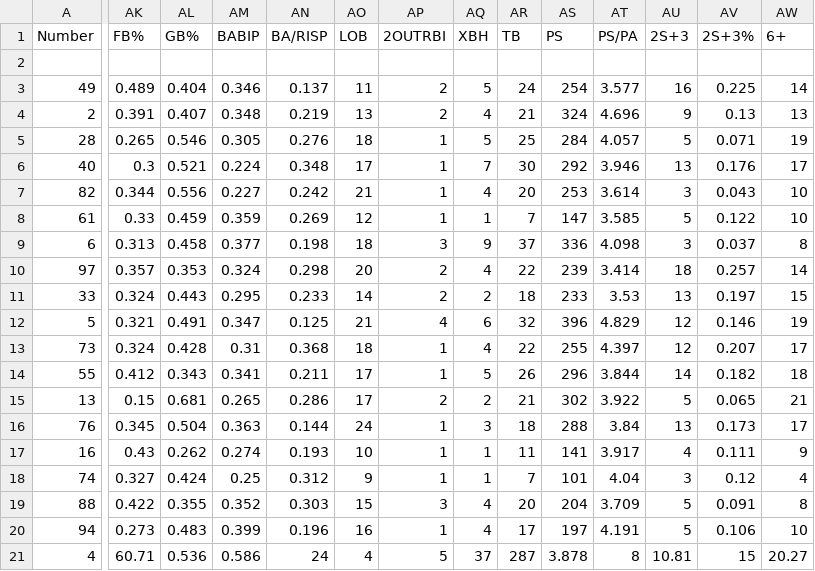
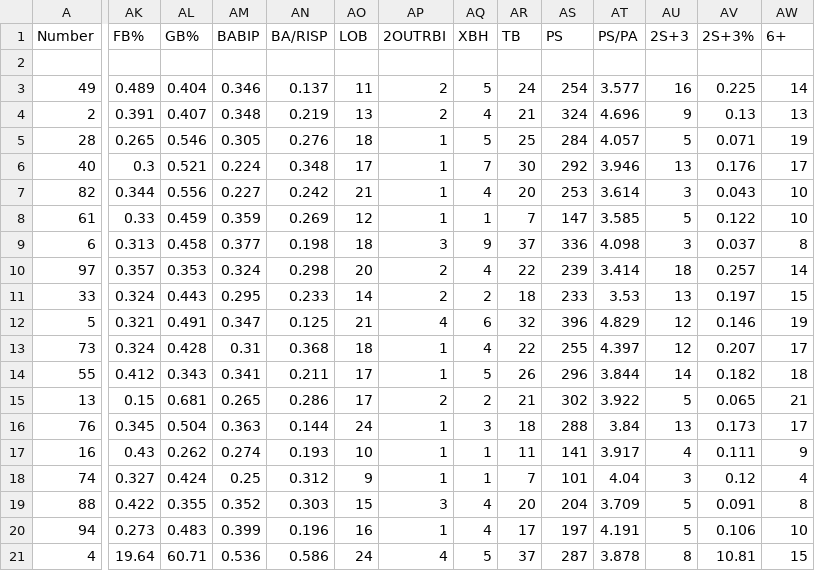
Before and after one commit to guevarajeff25/HS_analytics, a CSV file: demo/batting.csv, drawn as a sheet; only a part is shown, gaps mark what is left out; the diff covers the shown part only; the diff names each change by its address in the sheet, - before the commit and + after, or states it on an @@ line.

Commit message:
Update batting.csv

```diff
--- a/demo/batting.csv
+++ b/demo/batting.csv
-AK21 (FB%): 60.71
+AK21 (FB%): 19.64
-AL21 (GB%): 0.536
+AL21 (GB%): 60.71
-AM21 (BABIP): 0.586
+AM21 (BABIP): 0.536
-AN21 (BA/RISP): 24
+AN21 (BA/RISP): 0.586
-AO21 (LOB): 4
+AO21 (LOB): 24
-AP21 (2OUTRBI): 5
+AP21 (2OUTRBI): 4
-AQ21 (XBH): 37
+AQ21 (XBH): 5
-AR21 (TB): 287
+AR21 (TB): 37
-AS21 (PS): 3.878
+AS21 (PS): 287
-AT21 (PS/PA): 8
+AT21 (PS/PA): 3.878
-AU21 (2S+3): 10.81
+AU21 (2S+3): 8
-AV21 (2S+3%): 15
+AV21 (2S+3%): 10.81
-AW21 (6+): 20.27
+AW21 (6+): 15
```
Also changed, not shown: 3 edited cells elsewhere in this file.
